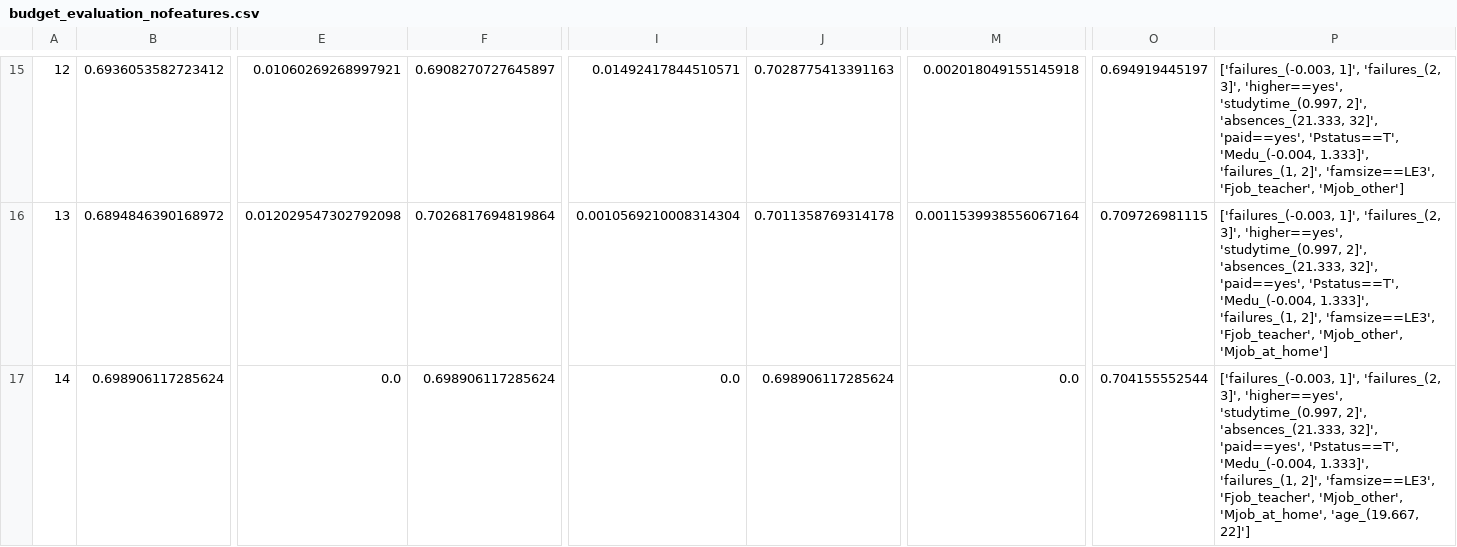
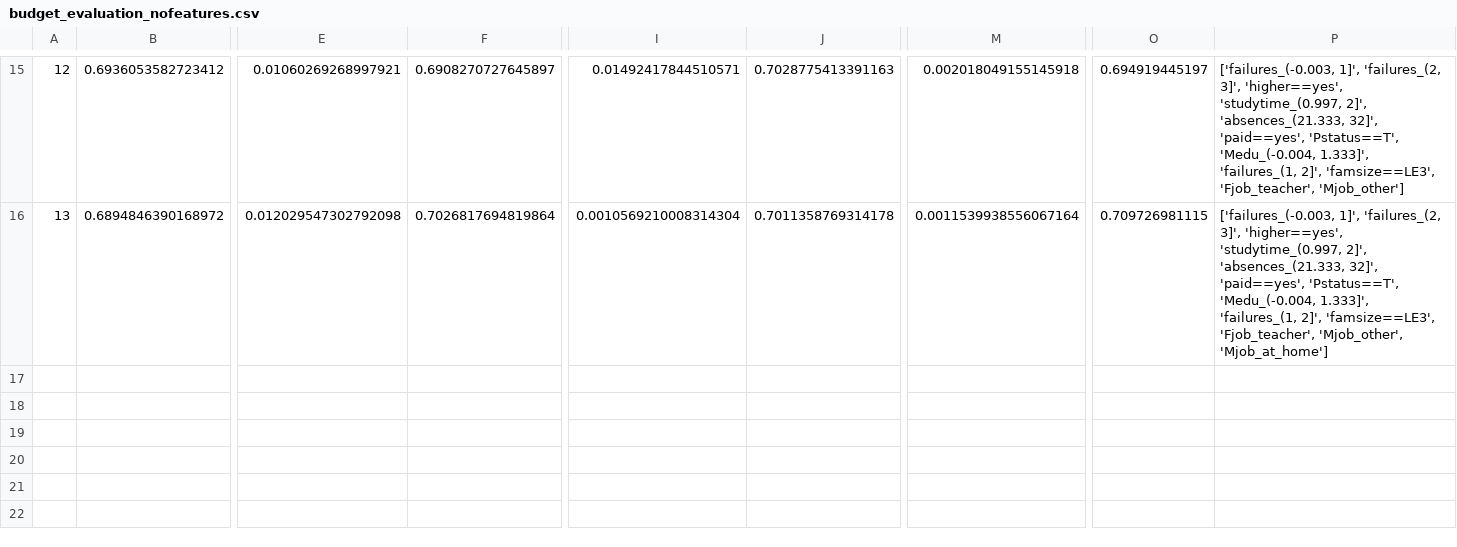
Before and after one commit to mbbuehler/CSFS, a CSV file: datasets/student/evaluation/budget_evaluation_nofeatures.csv, drawn as a sheet; only a part is shown, gaps mark what is left out; rows hold the shown columns only; the diff names each change by its address in the sheet, - before the commit and + after, or states it on an @@ line.

```diff
--- a/datasets/student/evaluation/budget_evaluation_nofeatures.csv
+++ b/datasets/student/evaluation/budget_evaluation_nofeatures.csv
-row 17: 14 | 0.698906117285624 | 0.0 | 0.698906117285624 | 0.0 | 0.698906117285624 | 0.0 | 0.704155552544 | ['failures_(-0.003, 1]', 'failures_(2, 3]', 'higher==yes', 'studytime_(0.997, 2]', 'absences_(21.333, 32]', 'paid==yes', 'Pstatus==T', 'Medu_(-0.004, 1.333]', 'failures_(1, 2]', 'famsize==LE3', 'Fjob_teacher', 'Mjob_other', 'Mjob_at_home', 'age_(19.667, 22]']
```
Also changed, not shown: 12 other files.
